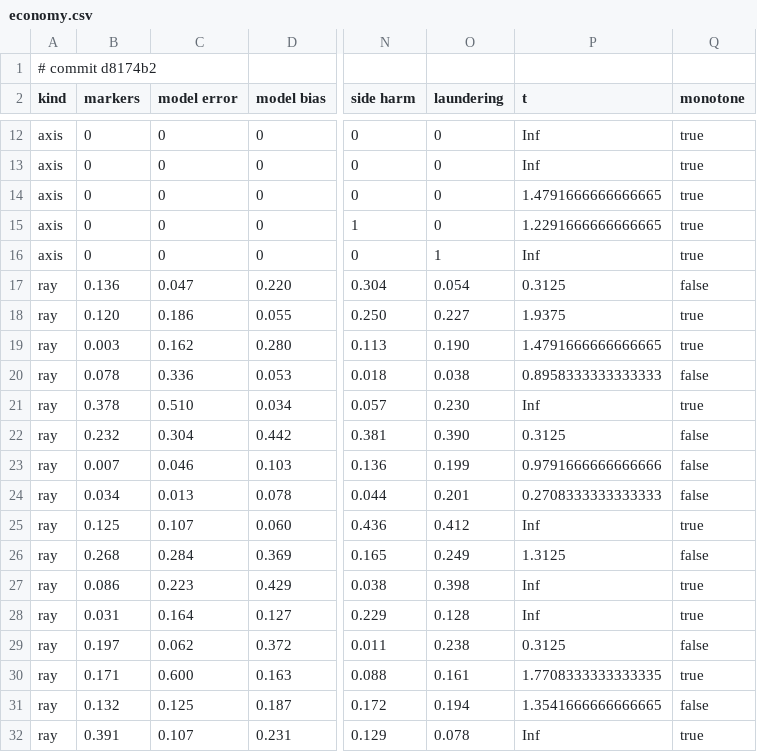
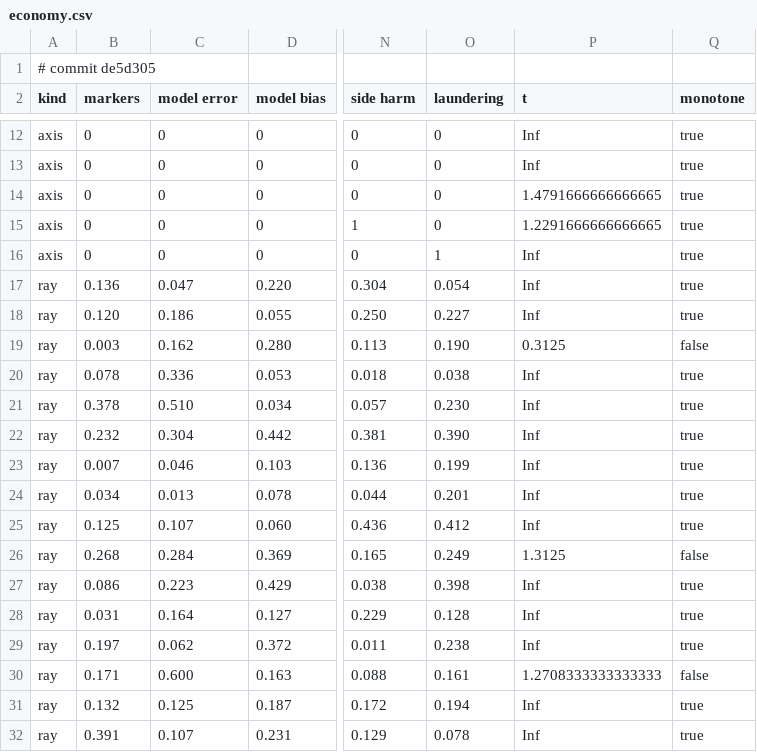
Before and after one commit to nesquarx/Benefuture, a CSV file: sim/battery/results/economy.csv, drawn as a sheet; only a part is shown, gaps mark what is left out; the diff names each change by its address in the sheet, - before the commit and + after, or states it on an @@ line.

```diff
--- a/sim/battery/results/economy.csv
+++ b/sim/battery/results/economy.csv
-A1 (kind): # commit d8174b2
+A1 (kind): # commit de5d305
-P17 (t): 0.3125
+P17 (t): Inf
-Q17 (monotone): false
+Q17 (monotone): true
-P18 (t): 1.9375
+P18 (t): Inf
-P19 (t): 1.4791666666666665
+P19 (t): 0.3125
-Q19 (monotone): true
+Q19 (monotone): false
-P20 (t): 0.8958333333333333
+P20 (t): Inf
-Q20 (monotone): false
+Q20 (monotone): true
-P22 (t): 0.3125
+P22 (t): Inf
-Q22:Q24 (monotone): false
+Q22:Q24 (monotone): true
-P23 (t): 0.9791666666666666
+P23 (t): Inf
-P24 (t): 0.2708333333333333
+P24 (t): Inf
-P29 (t): 0.3125
+P29 (t): Inf
-Q29 (monotone): false
+Q29 (monotone): true
-P30 (t): 1.7708333333333335
+P30 (t): 1.2708333333333333
-Q30 (monotone): true
+Q30 (monotone): false
-P31 (t): 1.3541666666666665
+P31 (t): Inf
-Q31 (monotone): false
+Q31 (monotone): true
```
Also changed, not shown: 2 other files.
